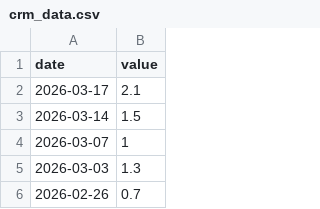
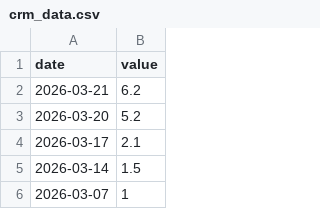
Before and after one commit to ttamura01/radon_data, a CSV file: crm_data.csv, drawn as a sheet; only a part is shown; the shorter side is filled out with more unchanged rows; the diff names each change by its address in the sheet, - before the commit and + after, or states it on an @@ line.

```diff
--- a/crm_data.csv
+++ b/crm_data.csv
+row 2: 2026-03-21 | 6.2
+row 3: 2026-03-20 | 5.2
```
Also changed, not shown: 1 other file.
